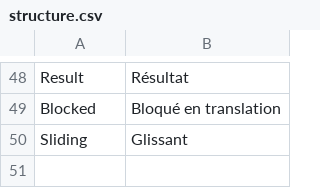
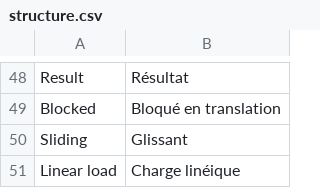
Before and after one commit to guillaume55/MecaWeb, a CSV file: translation/fr/structure.csv, drawn as a sheet; only a part is shown, gaps mark what is left out; the diff names each change by its address in the sheet, - before the commit and + after, or states it on an @@ line.

Commit message:
added translation

```diff
--- a/translation/fr/structure.csv
+++ b/translation/fr/structure.csv
+row 51: Linear load | Charge linéique
```
Also changed, not shown: translation/en/structure.csv.
